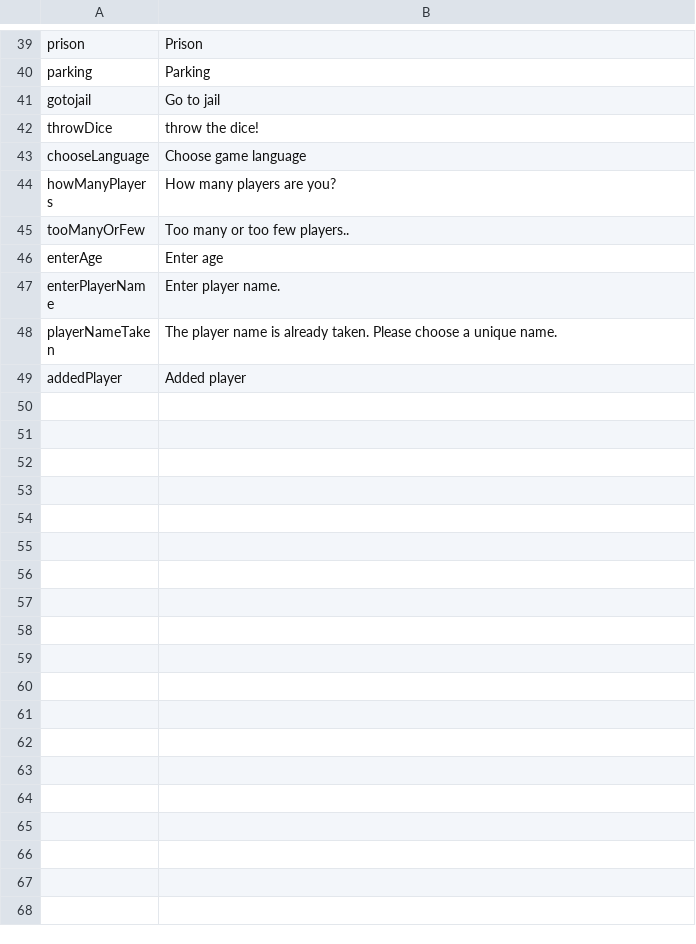
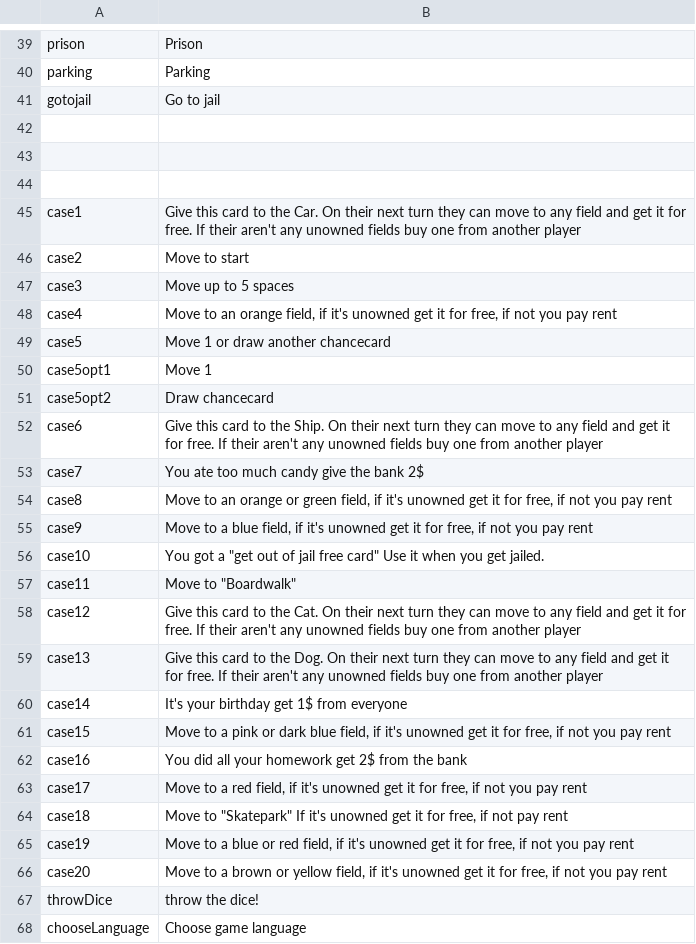
Before and after one commit to Magnusrk/CDIO3, a CSV file: src/main/resources/LanguagePacks/en.csv, drawn as a sheet; only a part is shown, gaps mark what is left out; the shorter side is filled out with more unchanged rows.

Commit message:
Made the ui print msgs when you draw a chancecard and added the string to the langauge pack

```diff
--- a/src/main/resources/LanguagePacks/en.csv
+++ b/src/main/resources/LanguagePacks/en.csv
@@ -41,2 +41,27 @@ parking;Parking
 gotojail;Go to jail
+
+
+
+case1;Give this card to the Car. On their next turn they can  move to any field and get it for free. If their aren't any unowned fields buy one from another player
+case2;Move to start
+case3; Move up to 5 spaces
+case4;Move to an orange field, if it's unowned get it for free, if not you pay rent
+case5;Move 1 or draw another chancecard
+case5opt1;Move 1
+case5opt2; Draw chancecard
+case6;Give this card to the Ship. On their next turn they can  move to any field and get it for free. If their aren't any unowned fields buy one from another player
+case7;You ate too much candy give the bank 2$
+case8;Move to an orange or green field, if it's unowned get it for free, if not you pay rent
+case9;Move to a blue field, if it's unowned get it for free, if not you pay rent
+case10;You got a "get out of jail free card" Use it when you get jailed.
+case11;Move to "Boardwalk"
+case12;Give this card to the Cat. On their next turn they can  move to any field and get it for free. If their aren't any unowned fields buy one from another player
+case13;Give this card to the Dog. On their next turn they can  move to any field and get it for free. If their aren't any unowned fields buy one from another player
+case14;It's your birthday get 1$ from everyone
+case15;Move to a pink or dark blue field, if it's unowned get it for free, if not you pay rent
+case16;You did all your homework get 2$ from the bank
+case17;Move to a red field, if it's unowned get it for free, if not you pay rent
+case18;Move to "Skatepark" If it's unowned get it for free, if not pay rent
+case19;Move to a blue or red field, if it's unowned get it for free, if not you pay rent
+case20;Move to a brown or yellow field, if it's unowned get it for free, if not you pay rent
 throwDice;throw the dice!
```
Also changed, not shown: 3 other files.
